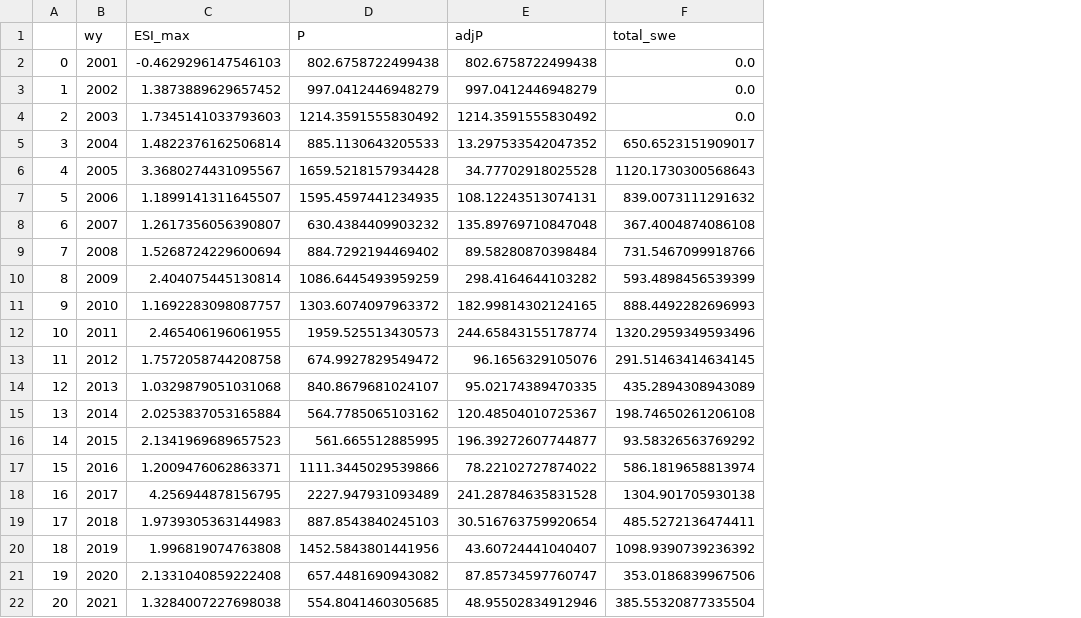
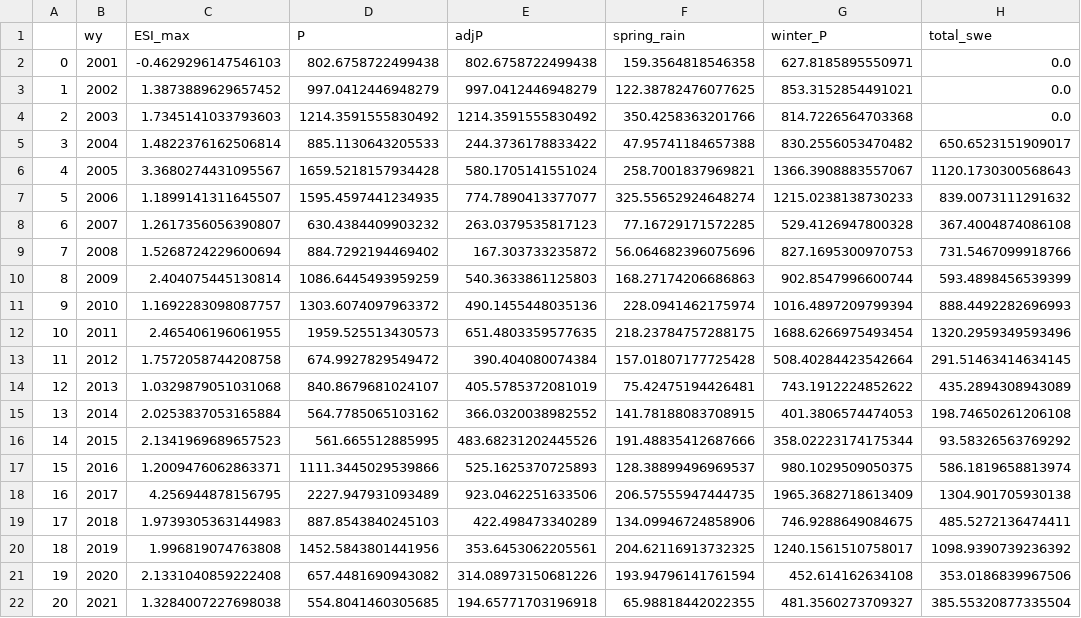
Before and after one commit to lapidesd/CA_missing_freshet, a CSV file: Data/site_data_wy_totals/all_deficit_data_11266500.csv, drawn as a sheet; only a part is shown; the diff names each change by its address in the sheet, - before the commit and + after, or states it on an @@ line.

Commit message:
Add files via upload

```diff
--- a/Data/site_data_wy_totals/all_deficit_data_11266500.csv
+++ b/Data/site_data_wy_totals/all_deficit_data_11266500.csv
+column F (spring_rain), rows 2-22: 159.3564818546358 | 122.38782476077625 | 350.4258363201766 | 47.95741184657388 | 258.7001837969821 | 325.55652924648274 | 77.16729171572285 | 56.064682396075696 | 168.27174206686863 | 228.0941462175974 | 218.23784757288175 | 157.01807177725428 | 75.42475194426481 | 141.78188083708915 | 191.48835412687666 | 128.38899496969537 | 206.57555947444735 | 134.09946724858906 | 204.62116913732325 | 193.94796141761594 | 65.98818442022355
+column G (winter_P), rows 2-22: 627.8185895550971 | 853.3152854491021 | 814.7226564703368 | 830.2556053470482 | 1366.3908883557067 | 1215.0238138730233 | 529.4126947800328 | 827.1695300970753 | 902.8547996600744 | 1016.4897209799394 | 1688.6266975493454 | 508.40284423542664 | 743.1912224852622 | 401.3806574474053 | 358.02223174175344 | 980.1029509050375 | 1965.3682718613409 | 746.9288649084675 | 1240.1561510758017 | 452.614162634108 | 481.3560273709327
-E5 (adjP): 13.297533542047352
+E5 (adjP): 244.3736178833422
-E6 (adjP): 34.77702918025528
+E6 (adjP): 580.1705141551024
-E7 (adjP): 108.12243513074131
+E7 (adjP): 774.7890413377077
-E8 (adjP): 135.89769710847048
+E8 (adjP): 263.0379535817123
-E9 (adjP): 89.58280870398484
+E9 (adjP): 167.303733235872
-E10 (adjP): 298.4164644103282
+E10 (adjP): 540.3633861125803
-E11 (adjP): 182.99814302124165
+E11 (adjP): 490.1455448035136
-E12 (adjP): 244.65843155178774
+E12 (adjP): 651.4803359577635
-E13 (adjP): 96.1656329105076
+E13 (adjP): 390.404080074384
-E14 (adjP): 95.02174389470335
+E14 (adjP): 405.5785372081019
-E15 (adjP): 120.48504010725367
+E15 (adjP): 366.0320038982552
-E16 (adjP): 196.39272607744877
+E16 (adjP): 483.68231202445526
-E17 (adjP): 78.22102727874022
+E17 (adjP): 525.1625370725893
-E18 (adjP): 241.28784635831528
+E18 (adjP): 923.0462251633506
-E19 (adjP): 30.516763759920654
+E19 (adjP): 422.498473340289
-E20 (adjP): 43.60724441040407
+E20 (adjP): 353.6453062205561
-E21 (adjP): 87.85734597760747
+E21 (adjP): 314.08973150681226
-E22 (adjP): 48.95502834912946
+E22 (adjP): 194.65771703196918
```
